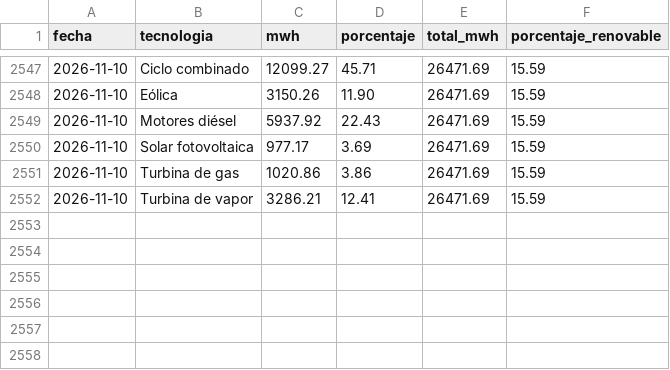
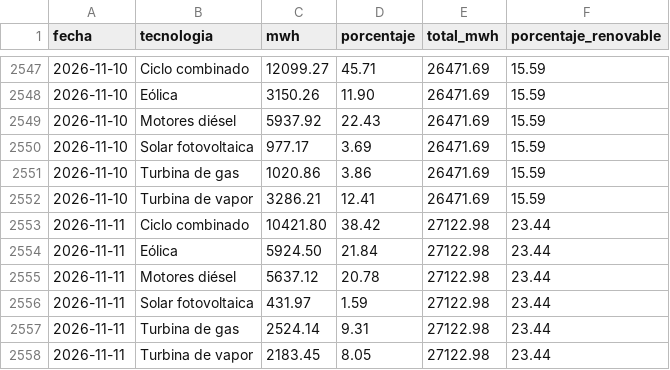
Before and after one commit to EdgarLeonardo86/energia-canarias, a CSV file: data/historico.csv, drawn as a sheet; only a part is shown, gaps mark what is left out; the diff names each change by its address in the sheet, - before the commit and + after, or states it on an @@ line.

```diff
--- a/data/historico.csv
+++ b/data/historico.csv
+row 2553: 2026-11-11 | Ciclo combinado | 10421.80 | 38.42 | 27122.98 | 23.44
+row 2554: 2026-11-11 | Eólica | 5924.50 | 21.84 | 27122.98 | 23.44
+row 2555: 2026-11-11 | Motores diésel | 5637.12 | 20.78 | 27122.98 | 23.44
+row 2556: 2026-11-11 | Solar fotovoltaica | 431.97 | 1.59 | 27122.98 | 23.44
+row 2557: 2026-11-11 | Turbina de gas | 2524.14 | 9.31 | 27122.98 | 23.44
+row 2558: 2026-11-11 | Turbina de vapor | 2183.45 | 8.05 | 27122.98 | 23.44
```
Also changed, not shown: data/meteo.csv, data/predicciones.csv, 2 other files.
